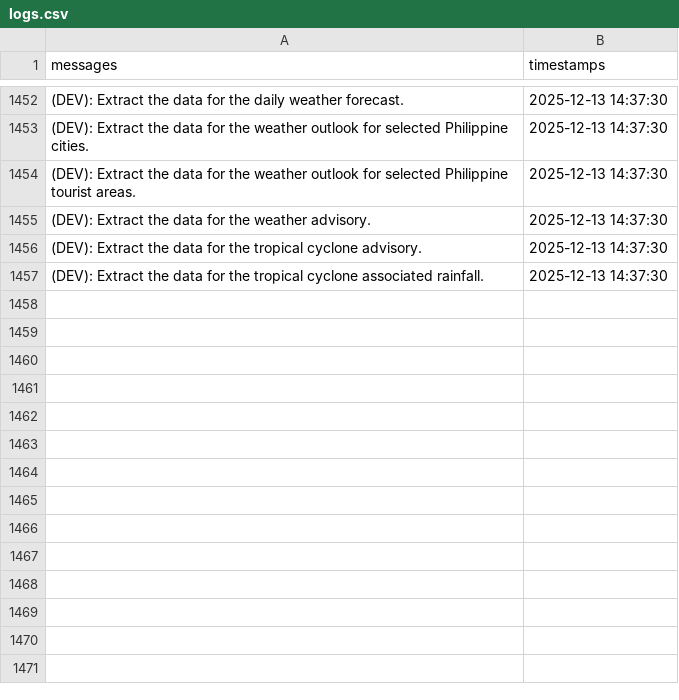
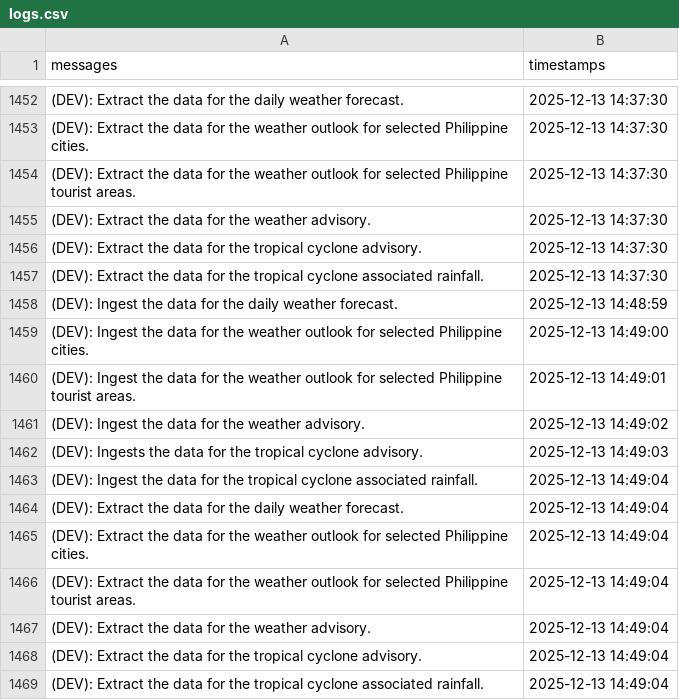
Before and after one commit to christianebacani/PAGASA-Weather-Data-Pipeline, a CSV file: src/logs/logs.csv, drawn as a sheet; only a part is shown, gaps mark what is left out.

Commit message:
Added new logs

```diff
--- a/src/logs/logs.csv
+++ b/src/logs/logs.csv
@@ -1457 +1457,13 @@ messages,timestamps
 (DEV): Extract the data for the tropical cyclone associated rainfall.,2025-12-13 14:37:30
+(DEV): Ingest the data for the daily weather forecast.,2025-12-13 14:48:59
+(DEV): Ingest the data for the weather outlook for selected Philippine cities.,2025-12-13 14:49:00
+(DEV): Ingest the data for the weather outlook for selected Philippine tourist areas.,2025-12-13 14:49:01
+(DEV): Ingest the data for the weather advisory.,2025-12-13 14:49:02
+(DEV): Ingests the data for the tropical cyclone advisory.,2025-12-13 14:49:03
+(DEV): Ingest the data for the tropical cyclone associated rainfall.,2025-12-13 14:49:04
+(DEV): Extract the data for the daily weather forecast.,2025-12-13 14:49:04
+(DEV): Extract the data for the weather outlook for selected Philippine cities.,2025-12-13 14:49:04
+(DEV): Extract the data for the weather outlook for selected Philippine tourist areas.,2025-12-13 14:49:04
+(DEV): Extract the data for the weather advisory.,2025-12-13 14:49:04
+(DEV): Extract the data for the tropical cyclone advisory.,2025-12-13 14:49:04
+(DEV): Extract the data for the tropical cyclone associated rainfall.,2025-12-13 14:49:04
```
